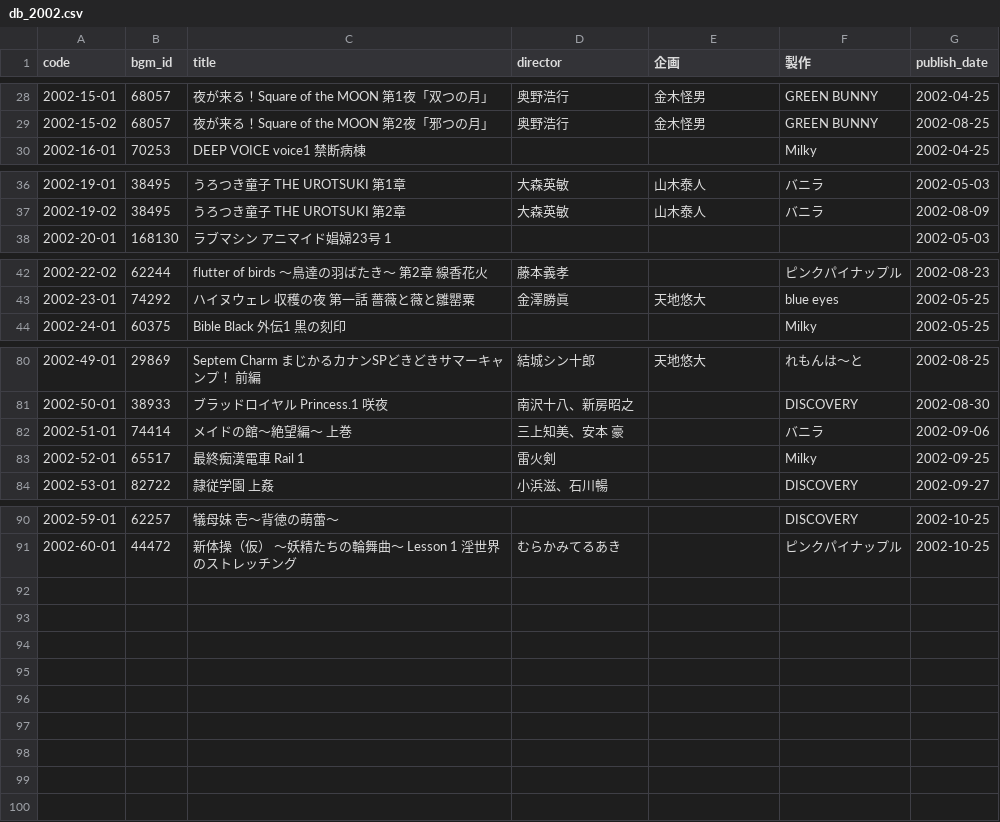
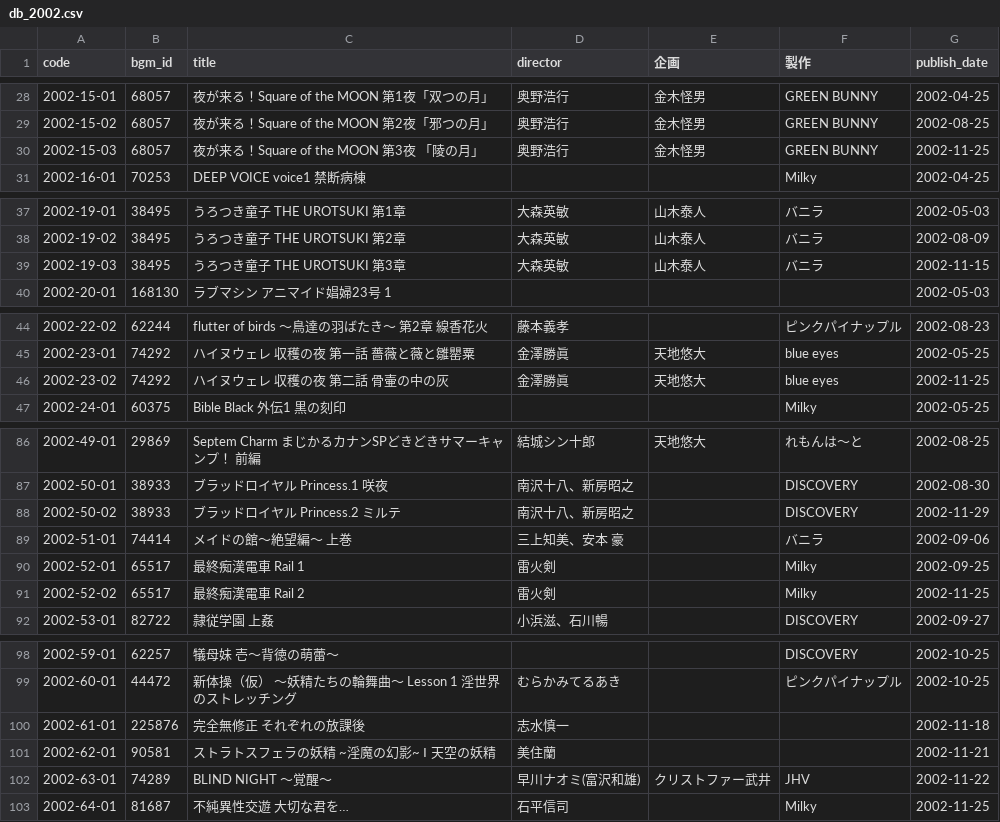
Before and after one commit to gsxhnd/jaha_data, a CSV file: db_2002.csv, drawn as a sheet; only a part is shown, gaps mark what is left out; the diff covers the shown part only.

Commit message:
complete 2002 11

```diff
--- a/db_2002.csv
+++ b/db_2002.csv
@@ -29,2 +29,3 @@ code,bgm_id,title,director,企画,製作,publish_date
 2002-15-02,68057,夜が来る！Square of the MOON 第2夜「邪つの月」,奥野浩行,金木怪男,GREEN BUNNY,2002-08-25
+2002-15-03,68057,夜が来る！Square of the MOON 第3夜 「陵の月」,奥野浩行,金木怪男,GREEN BUNNY,2002-11-25
 2002-16-01,70253,DEEP VOICE voice1 禁断病棟,,,Milky,2002-04-25
@@ -37,2 +38,3 @@ code,bgm_id,title,director,企画,製作,publish_date
 2002-19-02,38495,うろつき童子 THE UROTSUKI 第2章,大森英敏,山木泰人,バニラ,2002-08-09
+2002-19-03,38495,うろつき童子 THE UROTSUKI 第3章,大森英敏,山木泰人,バニラ,2002-11-15
 2002-20-01,168130,ラブマシン アニマイド娼婦23号 1,,,,2002-05-03
@@ -43,2 +45,3 @@ code,bgm_id,title,director,企画,製作,publish_date
 2002-23-01,74292,ハイヌウェレ 収穫の夜 第一話 薔薇と薇と雛罌粟,金澤勝眞,天地悠大,blue eyes,2002-05-25
+2002-23-02,74292,ハイヌウェレ 収穫の夜 第二話 骨壷の中の灰,金澤勝眞,天地悠大,blue eyes,2002-11-25
 2002-24-01,60375,Bible Black 外伝1 黒の刻印,,,Milky,2002-05-25
@@ -81,4 +87,6 @@ code,bgm_id,title,director,企画,製作,publish_date
 2002-50-01,38933,ブラッドロイヤル Princess.1 咲夜,南沢十八、新房昭之,,DISCOVERY,2002-08-30
+2002-50-02,38933,ブラッドロイヤル Princess.2 ミルテ,南沢十八、新房昭之,,DISCOVERY,2002-11-29
 2002-51-01,74414,メイドの館～絶望編～ 上巻,三上知美、安本 豪,,バニラ,2002-09-06
 2002-52-01,65517,最終痴漢電車 Rail 1,雷火剣,,Milky,2002-09-25
+2002-52-02,65517,最終痴漢電車 Rail 2,雷火剣,,Milky,2002-11-25
 2002-53-01,82722,隷従学園 上姦,小浜滋、石川暢,,DISCOVERY,2002-09-27
@@ -91 +99,5 @@ code,bgm_id,title,director,企画,製作,publish_date
 2002-60-01,44472,新体操（仮） ～妖精たちの輪舞曲～ Lesson 1 淫世界のストレッチング,むらかみてるあき,,ピンクパイナップル,2002-10-25
+2002-61-01,225876,完全無修正 それぞれの放課後,志水慎一,,,2002-11-18
+2002-62-01,90581,ストラトスフェラの妖精 ~淫魔の幻影~ Ⅰ 天空の妖精,美住蘭,,,2002-11-21
+2002-63-01,74289,BLIND NIGHT ～覚醒～,早川ナオミ(富沢和雄),クリストファー武井,JHV,2002-11-22
+2002-64-01,81687,不純異性交遊 大切な君を…,石平信司,,Milky,2002-11-25
```
Also changed, not shown: 3 added rows elsewhere in this file.
